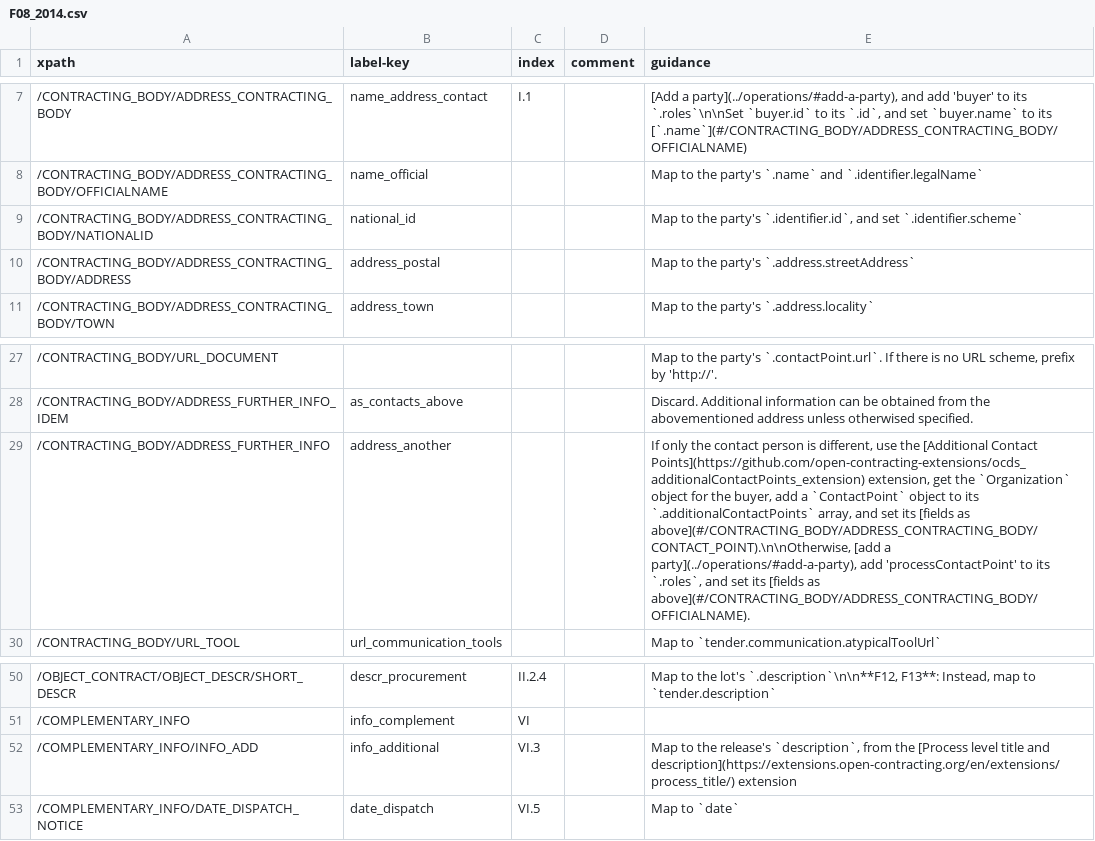
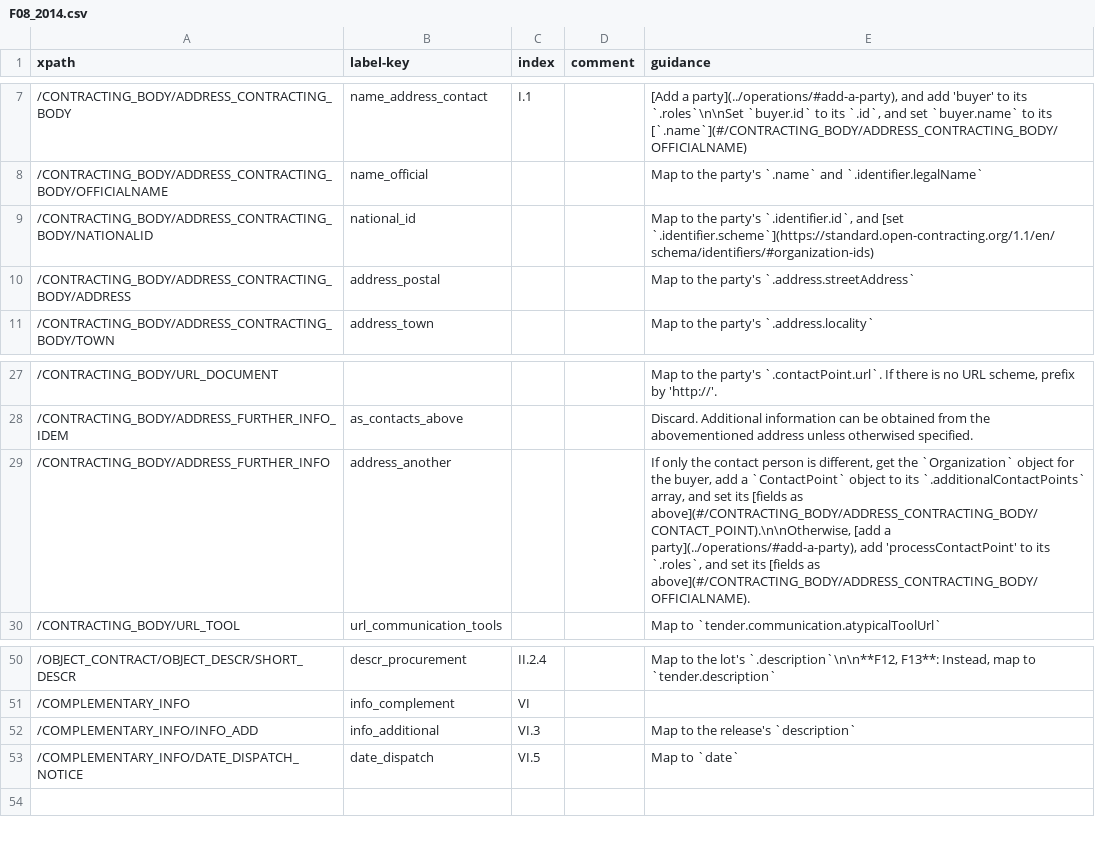
Before and after one commit to open-contracting/european-union-support, a CSV file: output/mapping/F08_2014.csv, drawn as a sheet; only a part is shown, gaps mark what is left out; the diff names each change by its address in the sheet, - before the commit and + after, or states it on an @@ line.

Commit message:
Add link to OCDS organization identifiers guidance. Remove two references to extensions. Fix indentation in /OBJECT_CONTRACT/OBJECT_DESCR/EU_PROGR_RELATED

```diff
--- a/output/mapping/F08_2014.csv
+++ b/output/mapping/F08_2014.csv
-E9 (guidance): …`.identifier.id`, and set `.identifier.scheme`
+E9 (guidance): …`.identifier.id`, and [set `.identifier.scheme`](https://standard.open-contracting.org/1.1/en/schema/identifiers/#organization-ids)
-E29 (guidance): …is different, use the [Additional Contact Points](https://github.com/open-contracting-extensions/ocds_additionalContactPoints_extension) extension, get the…
+E29 (guidance): …is different, get the…
-E52 (guidance): …the release's `description`, from the [Process level title and description](https://extensions.open-contracting.org/en/extensions/process_title/) extension
+E52 (guidance): …the release's `description`
```
Also changed, not shown: output/mapping/F01_2014.csv, output/mapping/F02_2014.csv, 16 other files.
